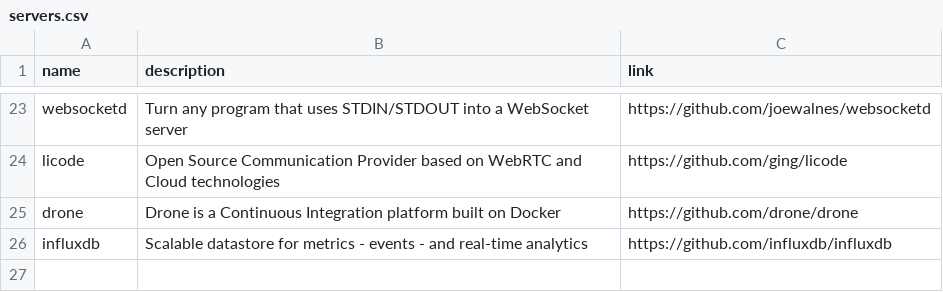
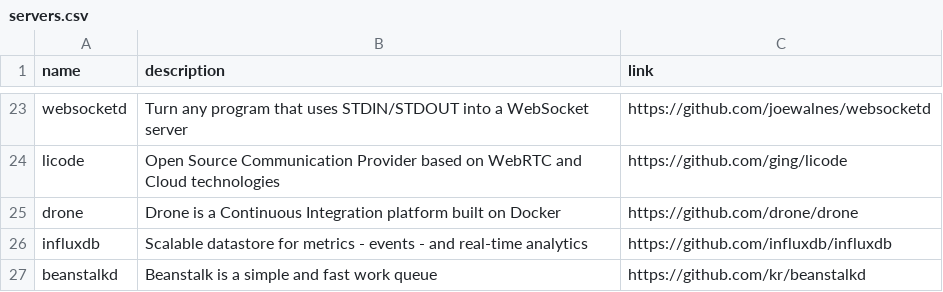
Before and after one commit to gregory/jouets, a CSV file: servers.csv, drawn as a sheet; only a part is shown, gaps mark what is left out.

Commit message:
Update servers.csv

```diff
--- a/servers.csv
+++ b/servers.csv
@@ -26 +26,2 @@ drone, Drone is a Continuous Integration platform built on Docker, https://githu
 influxdb, Scalable datastore for metrics - events - and real-time analytics, https://github.com/influxdb/influxdb
+beanstalkd, Beanstalk is a simple and fast work queue ,https://github.com/kr/beanstalkd
```
